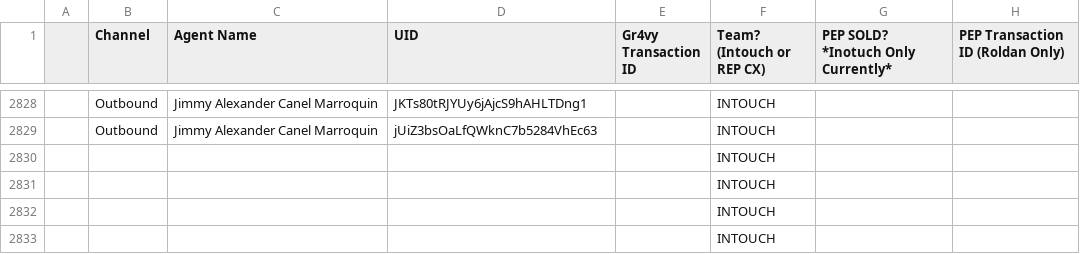
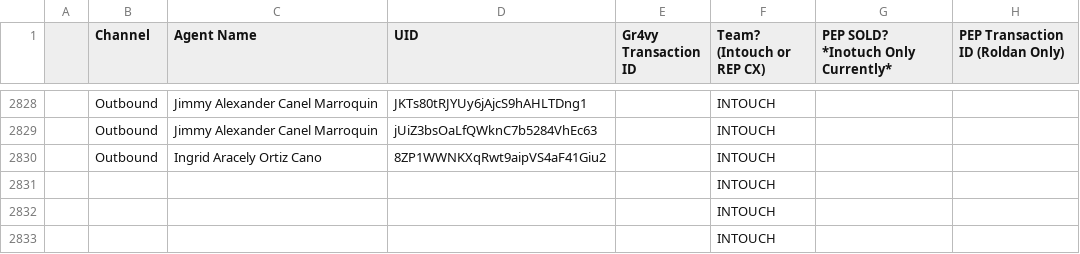
Before and after one commit to joshuawagner-create/leaderboard-data, a CSV file: data.csv, drawn as a sheet; only a part is shown, gaps mark what is left out.

Commit message:
Update leaderboard data 2026-11-17T15:44:05.941Z

```diff
--- a/data.csv
+++ b/data.csv
@@ -2829,3 +2829,3 @@
 ,Outbound,Jimmy Alexander Canel Marroquin,jUiZ3bsOaLfQWknC7b5284VhEc63,,INTOUCH,,
-,,,,,INTOUCH,,
+,Outbound,Ingrid Aracely Ortiz Cano,8ZP1WWNKXqRwt9aipVS4aF41Giu2,,INTOUCH,,
 ,,,,,INTOUCH,,
```
